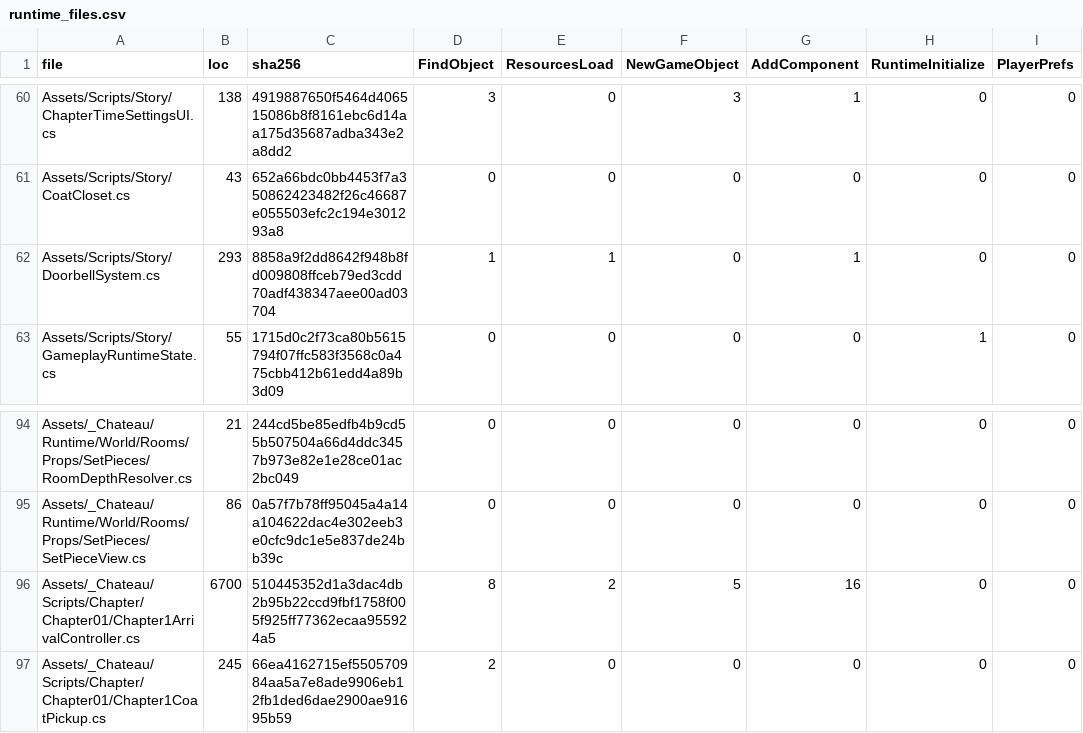
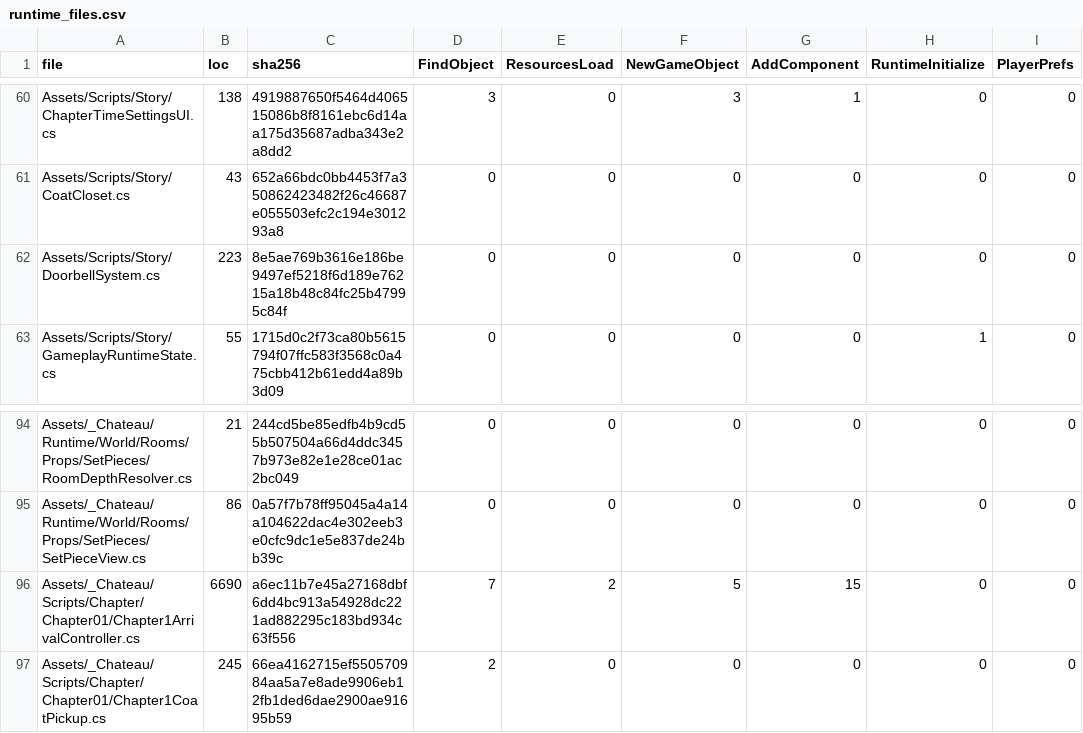
Before and after one commit to redgargoyle/ChateauElsewhere, a CSV file: Docs/Architecture/Generated/runtime_files.csv, drawn as a sheet; only a part is shown, gaps mark what is left out; the diff names each change by its address in the sheet, - before the commit and + after, or states it on an @@ line.

```diff
--- a/Docs/Architecture/Generated/runtime_files.csv
+++ b/Docs/Architecture/Generated/runtime_files.csv
-B62 (loc): 293
+B62 (loc): 223
-C62 (sha256): 8858a9f2dd8642f948b8fd009808ffceb79ed3cdd70adf438347aee00ad03704
+C62 (sha256): 8e5ae769b3616e186be9497ef5218f6d189e76215a18b48c84fc25b47995c84f
-D62 (FindObject): 1
+D62 (FindObject): 0
-E62 (ResourcesLoad): 1
+E62 (ResourcesLoad): 0
-G62 (AddComponent): 1
+G62 (AddComponent): 0
-B96 (loc): 6700
+B96 (loc): 6690
-C96 (sha256): 510445352d1a3dac4db2b95b22ccd9fbf1758f005f925ff77362ecaa955924a5
+C96 (sha256): a6ec11b7e45a27168dbf6dd4bc913a54928dc221ad882295c183bd934c63f556
-D96 (FindObject): 8
+D96 (FindObject): 7
-G96 (AddComponent): 16
+G96 (AddComponent): 15
```
Also changed, not shown: Docs/Architecture/RuntimeClassMigrationLedger.csv, 11 other files.
